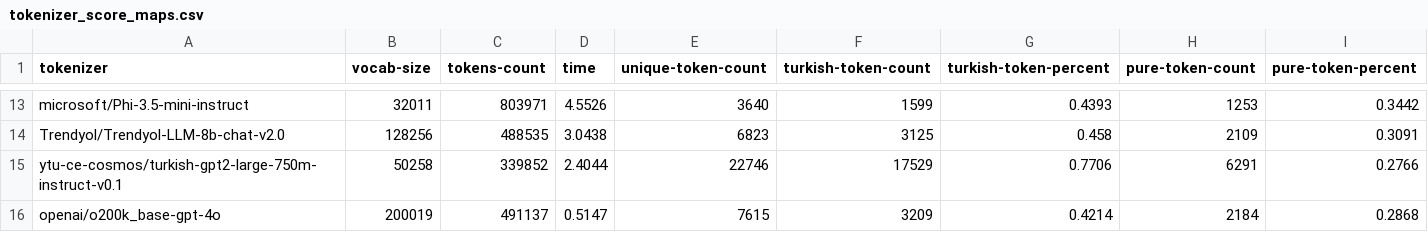
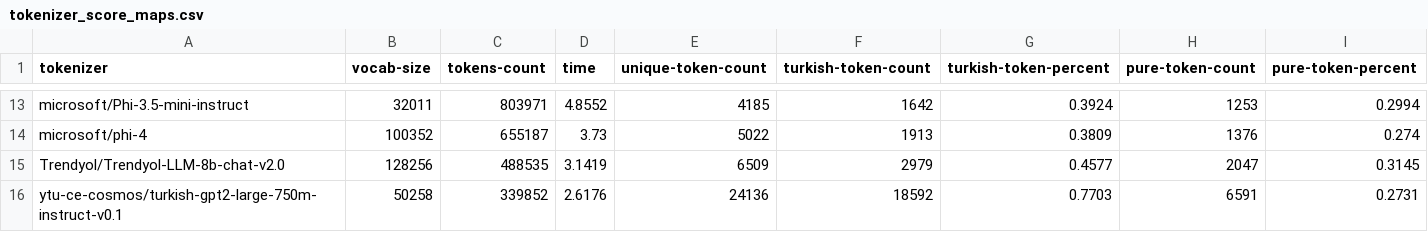
Before and after one commit to malibayram/tokenizer_benchmark, a CSV file: tokenizer_score_maps.csv, drawn as a sheet; only a part is shown, gaps mark what is left out; removed rows and columns are numbered as before the commit, all else as after; the diff covers the shown part only; the diff names each change by its address in the sheet, - before the commit and + after, or states it on an @@ line.

Commit message:
Refactor tokenizer analysis and update score maps: - Removed outdated models from tokenizer_score_maps.csv and tokenizer_score_maps_copy.csv. - Updated test_tokenizer.ipynb to streamline data processing and improve execution flow. - Enhanced data visualization with new correlation matrix heatmap for tokenizer performance metrics.

```diff
--- a/tokenizer_score_maps.csv
+++ b/tokenizer_score_maps.csv
-D13 (time): 4.5526
+D13 (time): 4.8552
-E13 (unique-token-count): 3640
+E13 (unique-token-count): 4185
-F13 (turkish-token-count): 1599
+F13 (turkish-token-count): 1642
-G13 (turkish-token-percent): 0.4393
+G13 (turkish-token-percent): 0.3924
-I13 (pure-token-percent): 0.3442
+I13 (pure-token-percent): 0.2994
+row 14: microsoft/phi-4 | 100352 | 655187 | 3.73 | 5022 | 1913 | 0.3809 | 1376 | 0.274
-D15 (time): 3.0438
+D15 (time): 3.1419
-E15 (unique-token-count): 6823
+E15 (unique-token-count): 6509
-F15 (turkish-token-count): 3125
+F15 (turkish-token-count): 2979
-G15 (turkish-token-percent): 0.458
+G15 (turkish-token-percent): 0.4577
-H15 (pure-token-count): 2109
+H15 (pure-token-count): 2047
-I15 (pure-token-percent): 0.3091
+I15 (pure-token-percent): 0.3145
-D16 (time): 2.4044
+D16 (time): 2.6176
-E16 (unique-token-count): 22746
+E16 (unique-token-count): 24136
-F16 (turkish-token-count): 17529
+F16 (turkish-token-count): 18592
-G16 (turkish-token-percent): 0.7706
+G16 (turkish-token-percent): 0.7703
-H16 (pure-token-count): 6291
+H16 (pure-token-count): 6591
-I16 (pure-token-percent): 0.2766
+I16 (pure-token-percent): 0.2731
-row 16: openai/o200k_base-gpt-4o | 200019 | 491137 | 0.5147 | 7615 | 3209 | 0.4214 | 2184 | 0.2868
```
Also changed, not shown: 61 edited cells elsewhere in this file, tokenizer_score_maps_copy.csv, 3 other files.
